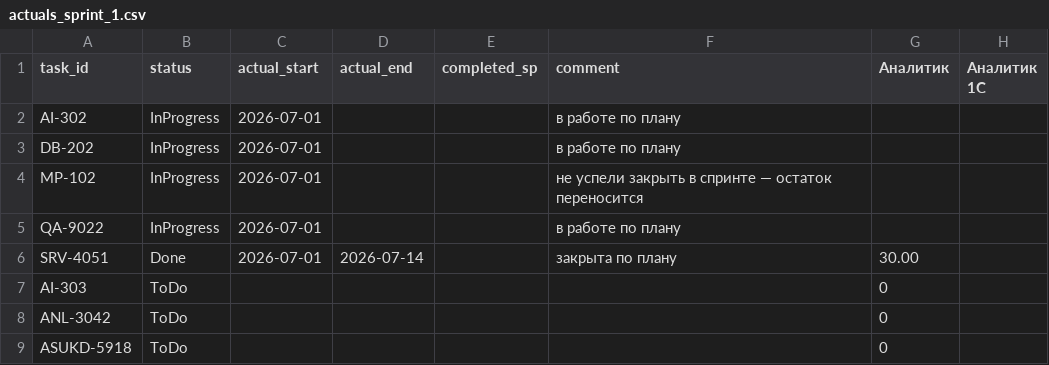
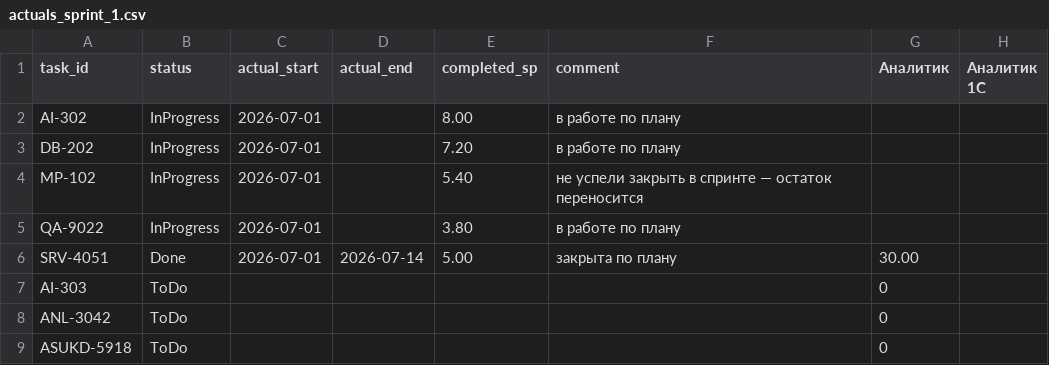
Before and after one commit to MIvi-test/orbit-planner, a CSV file: demo/actuals_sprint_1.csv, drawn as a sheet; only a part is shown; the diff names each change by its address in the sheet, - before the commit and + after, or states it on an @@ line.

```diff
--- a/demo/actuals_sprint_1.csv
+++ b/demo/actuals_sprint_1.csv
-E2 (completed_sp): (empty)
+E2 (completed_sp): 8.00
-E3 (completed_sp): (empty)
+E3 (completed_sp): 7.20
-E4 (completed_sp): (empty)
+E4 (completed_sp): 5.40
-E5 (completed_sp): (empty)
+E5 (completed_sp): 3.80
-E6 (completed_sp): (empty)
+E6 (completed_sp): 5.00
```
Also changed, not shown: demo/actuals_sprint_2.csv, demo/actuals_sprint_3.csv, 34 other files.
